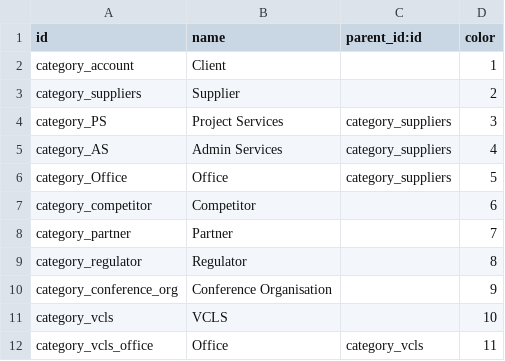
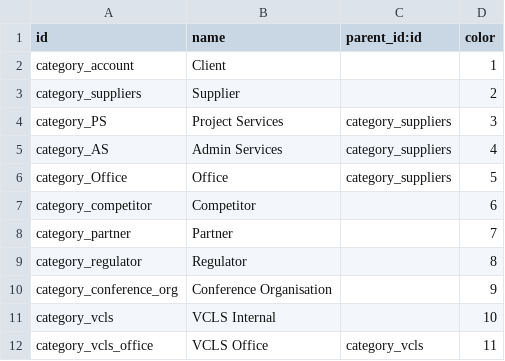
Before and after one commit to suningwz/odoo-vcls-module, a CSV file: vcls-contact/data/res.partner.category.csv, drawn as a sheet.

Commit message:
Revert "New VCLS Offices contact menu"
This reverts commit 7090d577e0355496ea71ce574f0d96a3e0c9eb42.

```diff
--- a/vcls-contact/data/res.partner.category.csv
+++ b/vcls-contact/data/res.partner.category.csv
@@ -10,3 +10,3 @@ category_regulator,Regulator,,8
 category_conference_org,Conference Organisation,,9
-category_vcls,VCLS,,10
-category_vcls_office,Office,category_vcls,11
+category_vcls,VCLS Internal,,10
+category_vcls_office, VCLS Office,category_vcls,11
```
Also changed, not shown: 2 other files.
